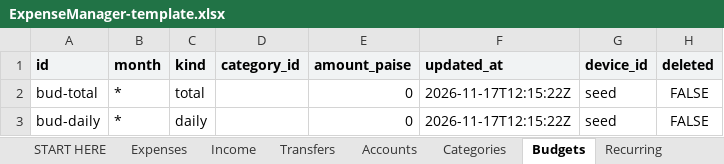
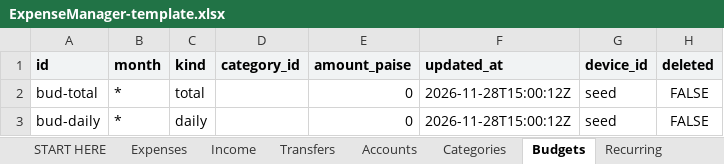
Before and after one commit to shreyaass/munshi, an Excel workbook: sheet/ExpenseManager-template.xlsx, sheet Budgets, drawn as a sheet; values as stored, in another font and other column widths than the file's, no borders; the diff names each change by its address in the sheet, - before the commit and + after, or states it on an @@ line.

```diff
--- a/sheet/ExpenseManager-template.xlsx (sheet Budgets)
+++ b/sheet/ExpenseManager-template.xlsx (sheet Budgets)
-F2:F3 (updated_at): 2026-11-17T12:15:22Z
+F2:F3 (updated_at): 2026-11-28T15:00:12Z
```
Also changed, not shown: sheet Categories, sheet Accounts, sheet START HERE, sheet Meta, other sheet tabs, 26 other files.
